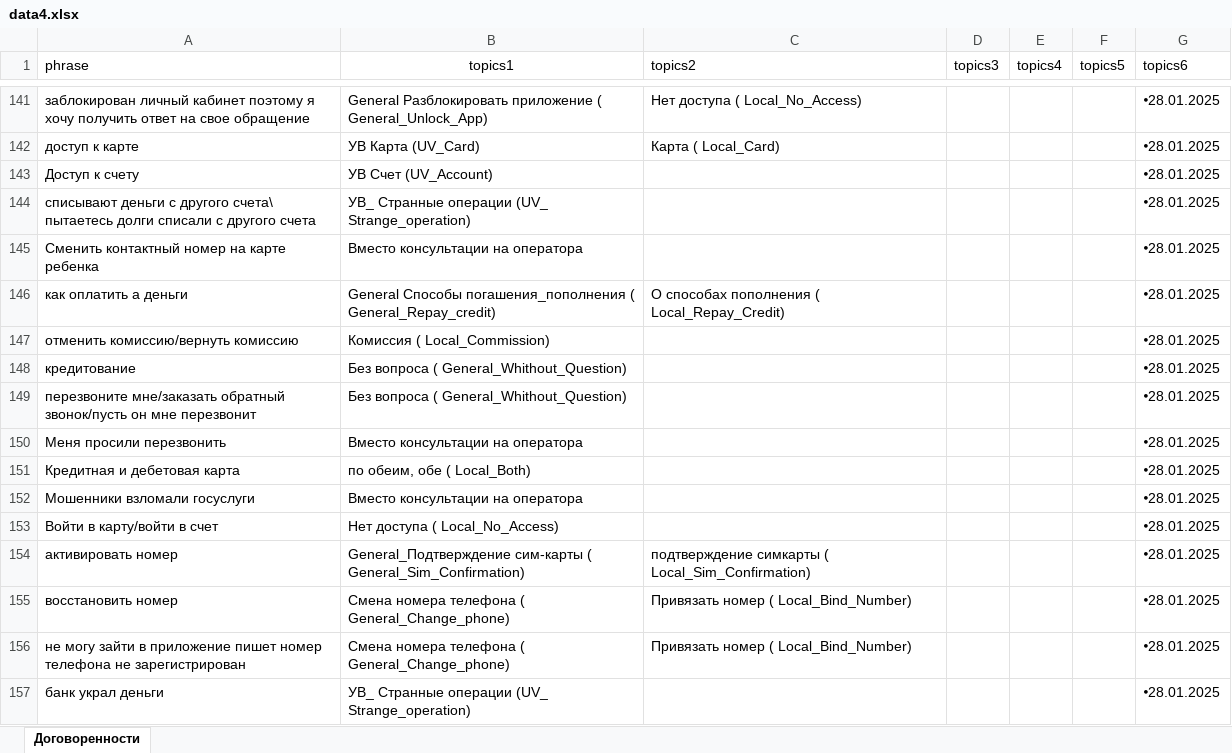
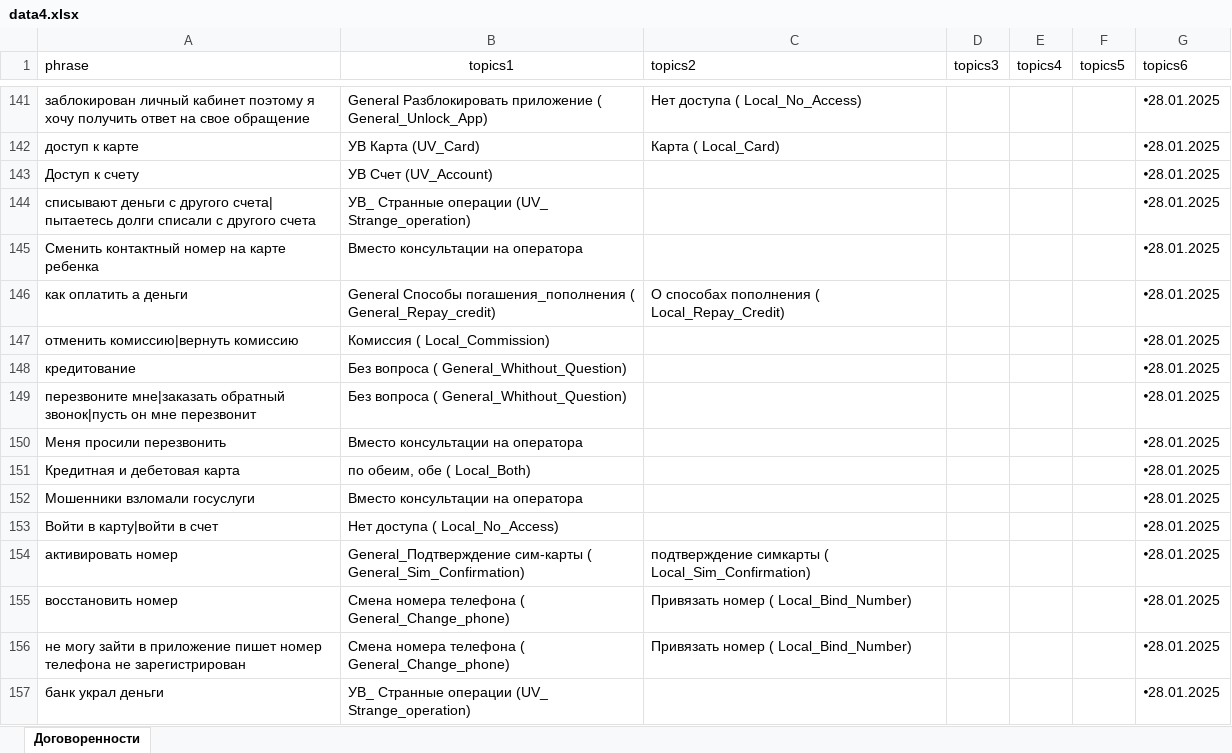
Before and after one commit to d3lskx05/data-assistanttestx, an Excel workbook: data4.xlsx, sheet Договоренности, drawn as a sheet; only a part is shown, gaps mark what is left out; values as stored, in another font and other column widths than the file's, no borders; charts and pictures not drawn; the diff covers the shown part only; the diff names each change by its address in the sheet, - before the commit and + after, or states it on an @@ line.

```diff
--- a/data4.xlsx (sheet Договоренности)
+++ b/data4.xlsx (sheet Договоренности)
-A144 (phrase): …с другого счета\ пытаетесь долги…
+A144 (phrase): …с другого счета| пытаетесь долги…
-A147 (phrase): отменить комиссию/вернуть комиссию
+A147 (phrase): отменить комиссию|вернуть комиссию
-A149 (phrase): перезвоните мне/заказать обратный звонок/пусть он мне…
+A149 (phrase): перезвоните мне|заказать обратный звонок|пусть он мне…
-A153 (phrase): Войти в карту/войти в счет
+A153 (phrase): Войти в карту|войти в счет
```
Also changed, not shown: 1 added row and 73 edited cells elsewhere in this sheet, charts or pictures.
